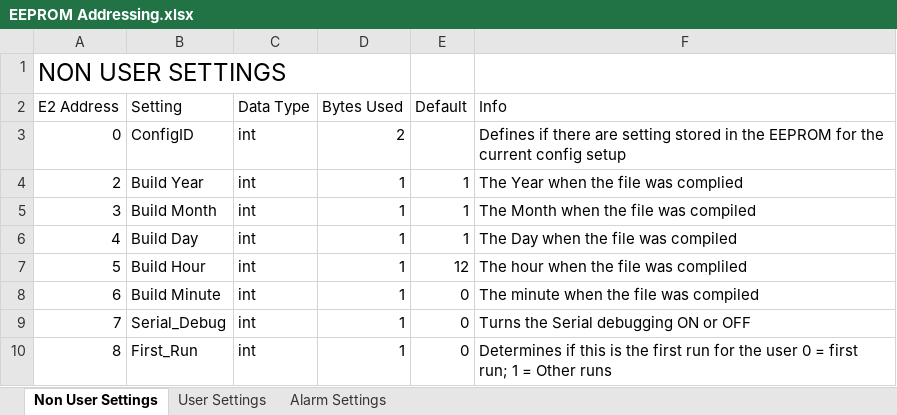
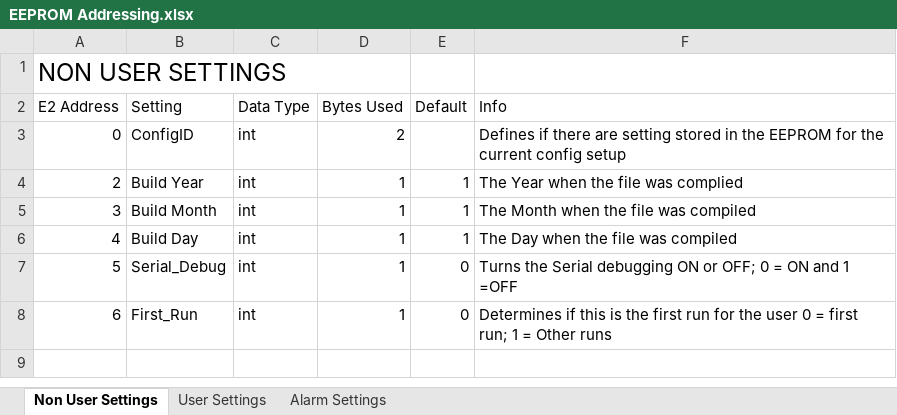
Before and after one commit to glitchsniffer/Controller, an Excel workbook: EEPROM Addressing.xlsx, sheet Non User Settings, drawn as a sheet; values as stored, in another font and other column widths than the file's, no borders; the diff names each change by its address in the sheet, - before the commit and + after, or states it on an @@ line.

```diff
--- a/EEPROM Addressing.xlsx (sheet Non User Settings)
+++ b/EEPROM Addressing.xlsx (sheet Non User Settings)
-B7 (Setting): Build Hour
+B7 (Setting): Serial_Debug
-E7 (Default): 12
+E7 (Default): 0
-F7 (Info): The hour when the file was compliled
+F7 (Info): Turns the Serial debugging ON or OFF; 0 = ON and 1 =OFF
-B8 (Setting): Build Minute
+B8 (Setting): First_Run
-F8 (Info): The minute when the file was compiled
+F8 (Info): Determines if this is the first run for the user 0 = first run; 1 = Other runs
-row 9: 7 | Serial_Debug | int | 1 | 0 | Turns the Serial debugging ON or OFF
-row 10: 8 | First_Run | int | 1 | 0 | Determines if this is the first run for the user 0 = first run; 1 = Other runs
```
Also changed, not shown: sheet Alarm Settings, 5 other files.
